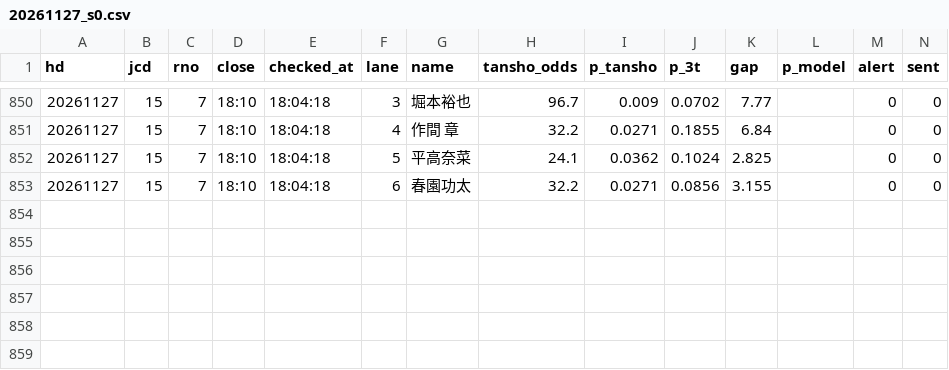
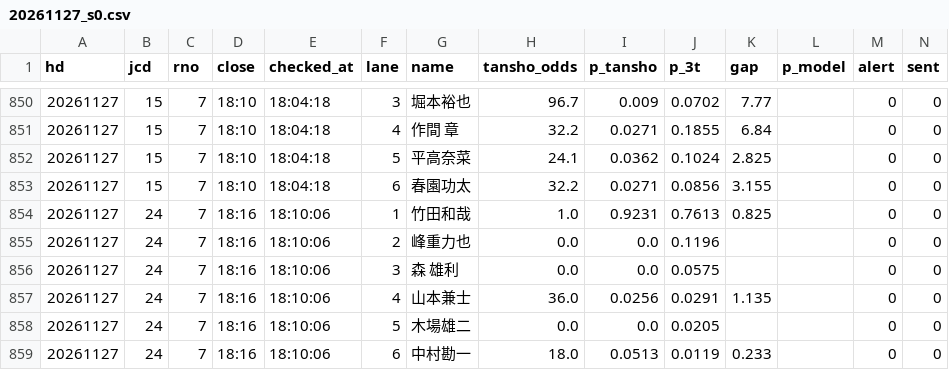
Before and after one commit to tatumibanno-arch/verbose-engine, a CSV file: data/live/log/20261127_s0.csv, drawn as a sheet; only a part is shown, gaps mark what is left out.

```diff
--- a/data/live/log/20261127_s0.csv
+++ b/data/live/log/20261127_s0.csv
@@ -853 +853,7 @@ hd,jcd,rno,close,checked_at,lane,name,tansho_odds,p_tansho,p_3t,gap,p_model,aler
 20261127,15,7,18:10,18:04:18,6,春園功太,32.2,0.0271,0.0856,3.155,,0,0
+20261127,24,7,18:16,18:10:06,1,竹田和哉,1.0,0.9231,0.7613,0.825,,0,0
+20261127,24,7,18:16,18:10:06,2,峰重力也,0.0,0.0,0.1196,,,0,0
+20261127,24,7,18:16,18:10:06,3,森 雄利,0.0,0.0,0.0575,,,0,0
+20261127,24,7,18:16,18:10:06,4,山本兼士,36.0,0.0256,0.0291,1.135,,0,0
+20261127,24,7,18:16,18:10:06,5,木場雄二,0.0,0.0,0.0205,,,0,0
+20261127,24,7,18:16,18:10:06,6,中村勘一,18.0,0.0513,0.0119,0.233,,0,0
```
Also changed, not shown: data/live/log/20261127_s0_2t.csv, data/live/log/20261127_s0_oriten.csv, 1 other file.
